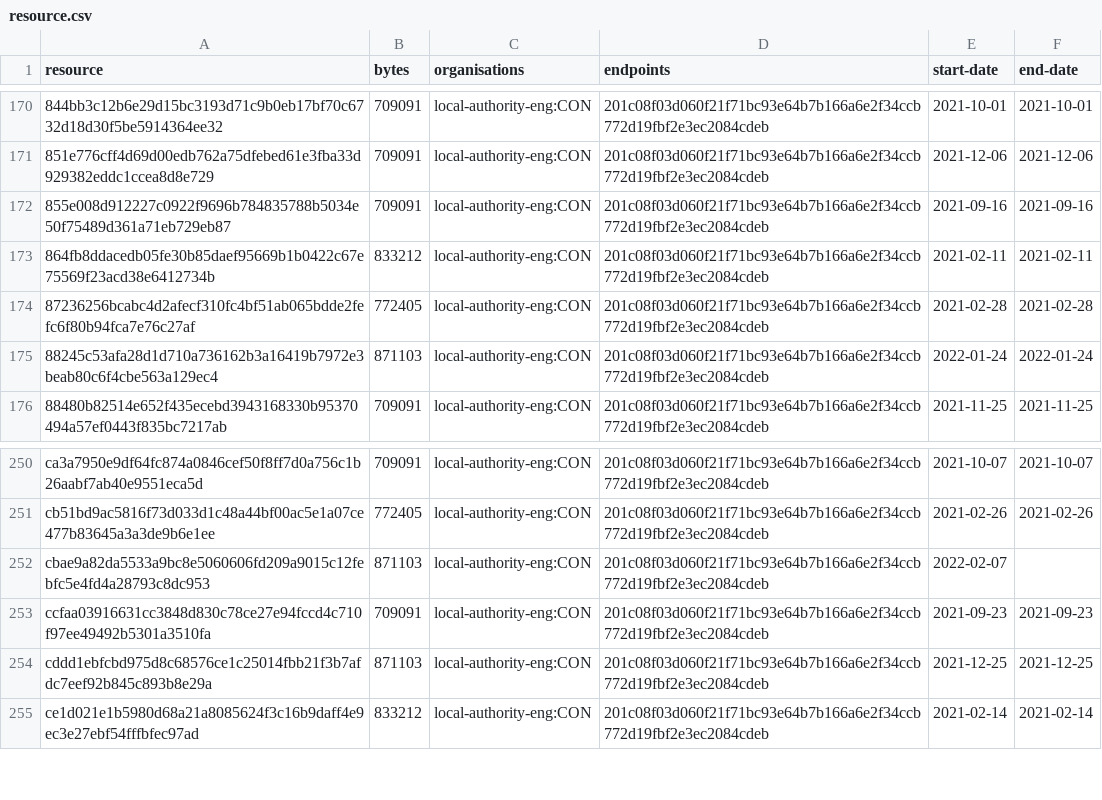
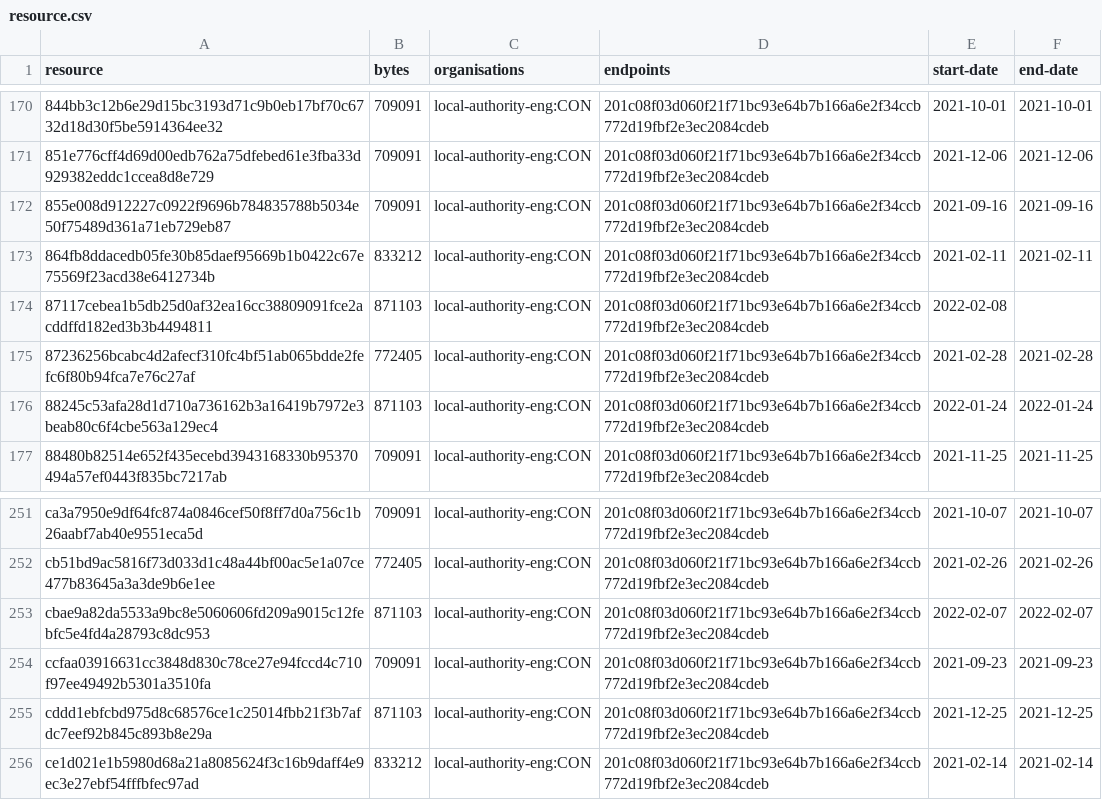
Before and after one commit to digital-land/brownfield-site-collection, a CSV file: collection/resource.csv, drawn as a sheet; only a part is shown, gaps mark what is left out.

```diff
--- a/collection/resource.csv
+++ b/collection/resource.csv
@@ -173,2 +173,3 @@ resource,bytes,organisations,endpoints,start-date,end-date
 864fb8ddacedb05fe30b85daef95669b1b0422c67e75569f23acd38e6412734b,833212,local-authority-eng:CON,201c08f03d060f21f71bc93e64b7b166a6e2f34ccb772d19fbf2e3ec2084cdeb,2021-02-11,2021-02-11
+87117cebea1b5db25d0af32ea16cc38809091fce2acddffd182ed3b3b4494811,871103,local-authority-eng:CON,201c08f03d060f21f71bc93e64b7b166a6e2f34ccb772d19fbf2e3ec2084cdeb,2022-02-08,
 87236256bcabc4d2afecf310fc4bf51ab065bdde2fefc6f80b94fca7e76c27af,772405,local-authority-eng:CON,201c08f03d060f21f71bc93e64b7b166a6e2f34ccb772d19fbf2e3ec2084cdeb,2021-02-28,2021-02-28
@@ -251,3 +252,3 @@ ca3a7950e9df64fc874a0846cef50f8ff7d0a756c1b26aabf7ab40e9551eca5d,709091,local-au
 cb51bd9ac5816f73d033d1c48a44bf00ac5e1a07ce477b83645a3a3de9b6e1ee,772405,local-authority-eng:CON,201c08f03d060f21f71bc93e64b7b166a6e2f34ccb772d19fbf2e3ec2084cdeb,2021-02-26,2021-02-26
-cbae9a82da5533a9bc8e5060606fd209a9015c12febfc5e4fd4a28793c8dc953,871103,local-authority-eng:CON,201c08f03d060f21f71bc93e64b7b166a6e2f34ccb772d19fbf2e3ec2084cdeb,2022-02-07,
+cbae9a82da5533a9bc8e5060606fd209a9015c12febfc5e4fd4a28793c8dc953,871103,local-authority-eng:CON,201c08f03d060f21f71bc93e64b7b166a6e2f34ccb772d19fbf2e3ec2084cdeb,2022-02-07,2022-02-07
 ccfaa03916631cc3848d830c78ce27e94fccd4c710f97ee49492b5301a3510fa,709091,local-authority-eng:CON,201c08f03d060f21f71bc93e64b7b166a6e2f34ccb772d19fbf2e3ec2084cdeb,2021-09-23,2021-09-23
```
Also changed, not shown: collection/log.csv, 1 other file.
